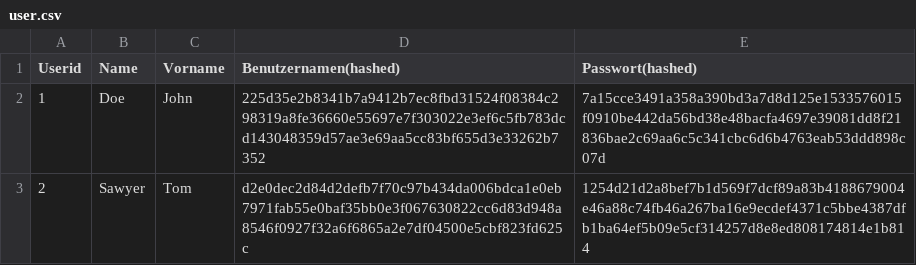
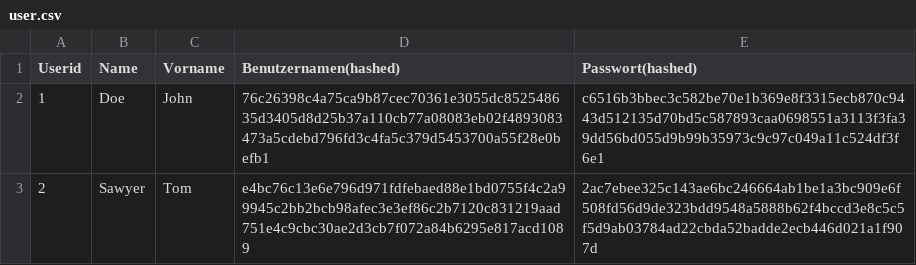
Before and after one commit to triptonn/cli_order_processing, a CSV file: Datenbanken/user.csv, drawn as a sheet.

Commit message:
v.207: Started restructioring the order entry process

```diff
--- a/Datenbanken/user.csv
+++ b/Datenbanken/user.csv
@@ -1,3 +1,3 @@
 Userid;Name;Vorname;Benutzernamen(hashed);Passwort(hashed)
-1;Doe;John;225d35e2b8341b7a9412b7ec8fbd31524f08384c298319a8fe36660e55697e7f303022e3ef6c5fb783dcd143048359d57ae3e69aa5cc83bf655d3e33262b7352;7a15cce3491a358a390bd3a7d8d125e1533576015f0910be442da56bd38e48bacfa4697e39081dd8f21836bae2c69aa6c5c341cbc6d6b4763eab53ddd898c07d
-2;Sawyer;Tom;d2e0dec2d84d2defb7f70c97b434da006bdca1e0eb7971fab55e0baf35bb0e3f067630822cc6d83d948a8546f0927f32a6f6865a2e7df04500e5cbf823fd625c;1254d21d2a8bef7b1d569f7dcf89a83b4188679004e46a88c74fb46a267ba16e9ecdef4371c5bbe4387dfb1ba64ef5b09e5cf314257d8e8ed808174814e1b814
+1;Doe;John;76c26398c4a75ca9b87cec70361e3055dc852548635d3405d8d25b37a110cb77a08083eb02f4893083473a5cdebd796fd3c4fa5c379d5453700a55f28e0befb1;c6516b3bbec3c582be70e1b369e8f3315ecb870c9443d512135d70bd5c587893caa0698551a3113f3fa39dd56bd055d9b99b35973c9c97c049a11c524df3f6e1
+2;Sawyer;Tom;e4bc76c13e6e796d971fdfebaed88e1bd0755f4c2a99945c2bb2bcb98afec3e3ef86c2b7120c831219aad751e4c9cbc30ae2d3cb7f072a84b6295e817acd1089;2ac7ebee325c143ae6bc246664ab1be1a3bc909e6f508fd56d9de323bdd9548a5888b62f4bccd3e8c5c5f5d9ab03784ad22cbda52badde2ecb446d021a1f907d
```
Also changed, not shown: 4 other files.
